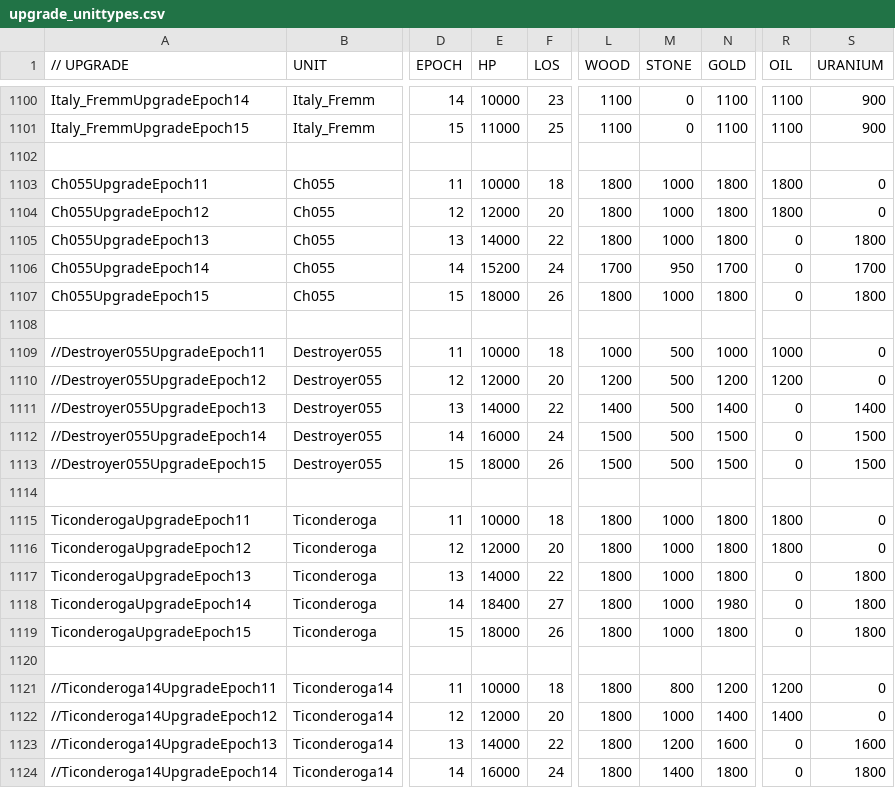
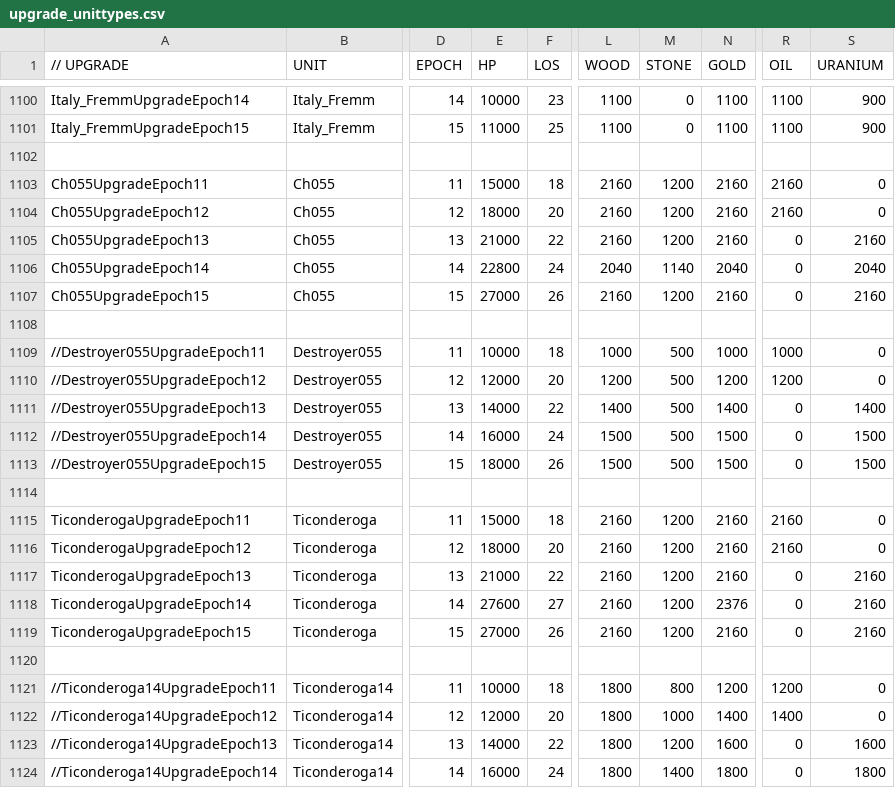
Before and after one commit to luojiang419/ee2, a CSV file: game-metadata/EE2X_db/TechTree/upgrade_unittypes.csv, drawn as a sheet; only a part is shown, gaps mark what is left out; the diff covers the shown part only; the diff names each change by its address in the sheet, - before the commit and + after, or states it on an @@ line.

Commit message:
超级主力舰射速翻倍+成本统一3000+科技点50 + 医院单位移植大学 + 海军HP倍率调整
- Ch055A/DDG1001/Cruiser1164 E14: RELOAD减半(射速翻倍), 成本统一木3000/金3000/石油3000/铀3000, 科技点10→50
- Ch055/Ticonderoga/Kirov: 全时代HP×1.5倍率调整
- Medcar/SisterMona: 生产归属从Hospital迁移到University, 图标位置无冲突
- 新增单位修改日志: Ch055A/DDG1001/Cruiser1164/Medcar/SisterMona
- 进度快照039/040

```diff
--- a/game-metadata/EE2X_db/TechTree/upgrade_unittypes.csv
+++ b/game-metadata/EE2X_db/TechTree/upgrade_unittypes.csv
-E1103 (HP): 10000
+E1103 (HP): 15000
-L1103:L1105 (WOOD): 1800
+L1103:L1105 (WOOD): 2160
-M1103:M1105 (STONE): 1000
+M1103:M1105 (STONE): 1200
-N1103:N1105 (GOLD): 1800
+N1103:N1105 (GOLD): 2160
-R1103:R1104 (OIL): 1800
+R1103:R1104 (OIL): 2160
-E1104 (HP): 12000
+E1104 (HP): 18000
-E1105 (HP): 14000
+E1105 (HP): 21000
-S1105 (URANIUM): 1800
+S1105 (URANIUM): 2160
-E1106 (HP): 15200
+E1106 (HP): 22800
-L1106 (WOOD): 1700
+L1106 (WOOD): 2040
-M1106 (STONE): 950
+M1106 (STONE): 1140
-N1106 (GOLD): 1700
+N1106 (GOLD): 2040
-S1106 (URANIUM): 1700
+S1106 (URANIUM): 2040
-E1107 (HP): 18000
+E1107 (HP): 27000
-L1107 (WOOD): 1800
+L1107 (WOOD): 2160
-M1107 (STONE): 1000
+M1107 (STONE): 1200
-N1107 (GOLD): 1800
+N1107 (GOLD): 2160
-S1107 (URANIUM): 1800
+S1107 (URANIUM): 2160
-E1115 (HP): 10000
+E1115 (HP): 15000
-L1115:L1119 (WOOD): 1800
+L1115:L1119 (WOOD): 2160
-M1115:M1119 (STONE): 1000
+M1115:M1119 (STONE): 1200
-N1115:N1117 (GOLD): 1800
+N1115:N1117 (GOLD): 2160
-R1115:R1116 (OIL): 1800
+R1115:R1116 (OIL): 2160
-E1116 (HP): 12000
+E1116 (HP): 18000
-E1117 (HP): 14000
+E1117 (HP): 21000
-S1117:S1119 (URANIUM): 1800
+S1117:S1119 (URANIUM): 2160
-E1118 (HP): 18400
+E1118 (HP): 27600
-N1118 (GOLD): 1980
+N1118 (GOLD): 2376
-E1119 (HP): 18000
+E1119 (HP): 27000
-N1119 (GOLD): 1800
+N1119 (GOLD): 2160
```
Also changed, not shown: 25 edited cells elsewhere in this file, 5 other files.
